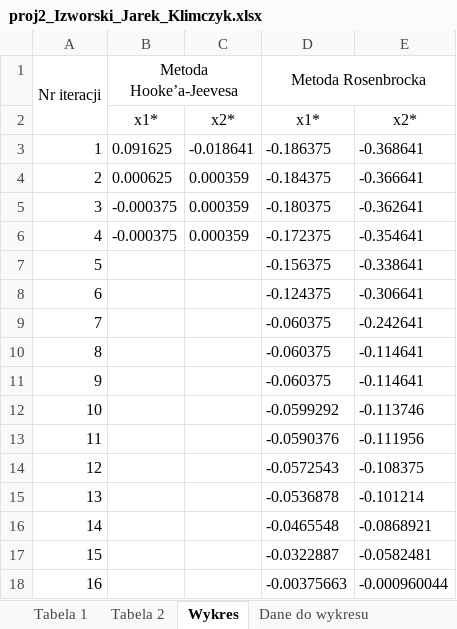
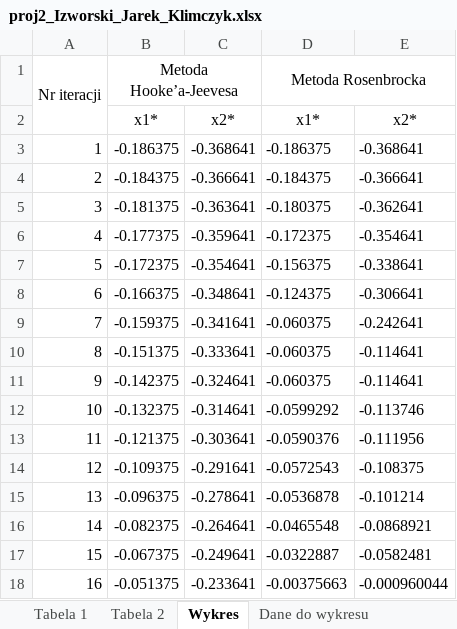
Before and after one commit to KrzysiekJa/Optimalizations-labs-2020, an Excel workbook: OptimalizationLabs1/proj2_Izworski_Jarek_Klimczyk.xlsx, sheet Wykres, drawn as a sheet; only a part is shown; values as stored, in another font and other column widths than the file's, no borders; the diff covers the shown part only; the diff names each change by its address in the sheet, - before the commit and + after, or states it on an @@ line.

```diff
--- a/OptimalizationLabs1/proj2_Izworski_Jarek_Klimczyk.xlsx (sheet Wykres)
+++ b/OptimalizationLabs1/proj2_Izworski_Jarek_Klimczyk.xlsx (sheet Wykres)
-B3 (Metoda Hooke’a-Jeevesa): 0.091625
+B3 (Metoda Hooke’a-Jeevesa): -0.186375
-C3: -0.018641
+C3: -0.368641
-B4 (Metoda Hooke’a-Jeevesa): 0.000625
+B4 (Metoda Hooke’a-Jeevesa): -0.184375
-C4: 0.000359
+C4: -0.366641
-B5 (Metoda Hooke’a-Jeevesa): -0.000375
+B5 (Metoda Hooke’a-Jeevesa): -0.181375
-C5: 0.000359
+C5: -0.363641
-B6 (Metoda Hooke’a-Jeevesa): -0.000375
+B6 (Metoda Hooke’a-Jeevesa): -0.177375
-C6: 0.000359
+C6: -0.359641
-B7 (Metoda Hooke’a-Jeevesa): (empty)
+B7 (Metoda Hooke’a-Jeevesa): -0.172375
-C7: (empty)
+C7: -0.354641
-B8 (Metoda Hooke’a-Jeevesa): (empty)
+B8 (Metoda Hooke’a-Jeevesa): -0.166375
-C8: (empty)
+C8: -0.348641
-B9 (Metoda Hooke’a-Jeevesa): (empty)
+B9 (Metoda Hooke’a-Jeevesa): -0.159375
-C9: (empty)
+C9: -0.341641
-B10 (Metoda Hooke’a-Jeevesa): (empty)
+B10 (Metoda Hooke’a-Jeevesa): -0.151375
-C10: (empty)
+C10: -0.333641
-B11 (Metoda Hooke’a-Jeevesa): (empty)
+B11 (Metoda Hooke’a-Jeevesa): -0.142375
-C11: (empty)
+C11: -0.324641
-B12 (Metoda Hooke’a-Jeevesa): (empty)
+B12 (Metoda Hooke’a-Jeevesa): -0.132375
-C12: (empty)
+C12: -0.314641
-B13 (Metoda Hooke’a-Jeevesa): (empty)
+B13 (Metoda Hooke’a-Jeevesa): -0.121375
-C13: (empty)
+C13: -0.303641
-B14 (Metoda Hooke’a-Jeevesa): (empty)
+B14 (Metoda Hooke’a-Jeevesa): -0.109375
-C14: (empty)
+C14: -0.291641
-B15 (Metoda Hooke’a-Jeevesa): (empty)
+B15 (Metoda Hooke’a-Jeevesa): -0.096375
-C15: (empty)
+C15: -0.278641
-B16 (Metoda Hooke’a-Jeevesa): (empty)
+B16 (Metoda Hooke’a-Jeevesa): -0.082375
-C16: (empty)
+C16: -0.264641
-B17 (Metoda Hooke’a-Jeevesa): (empty)
+B17 (Metoda Hooke’a-Jeevesa): -0.067375
-C17: (empty)
+C17: -0.249641
-B18 (Metoda Hooke’a-Jeevesa): (empty)
+B18 (Metoda Hooke’a-Jeevesa): -0.051375
-C18: (empty)
+C18: -0.233641
```
Also changed, not shown: 48 edited cells elsewhere in this sheet, 1 other file.
